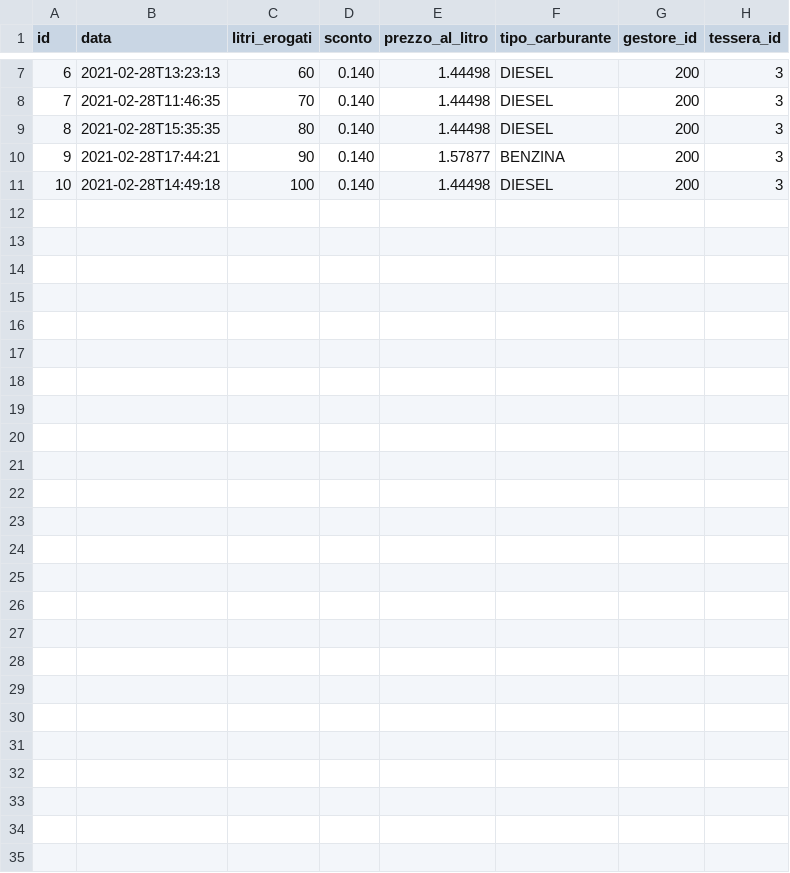
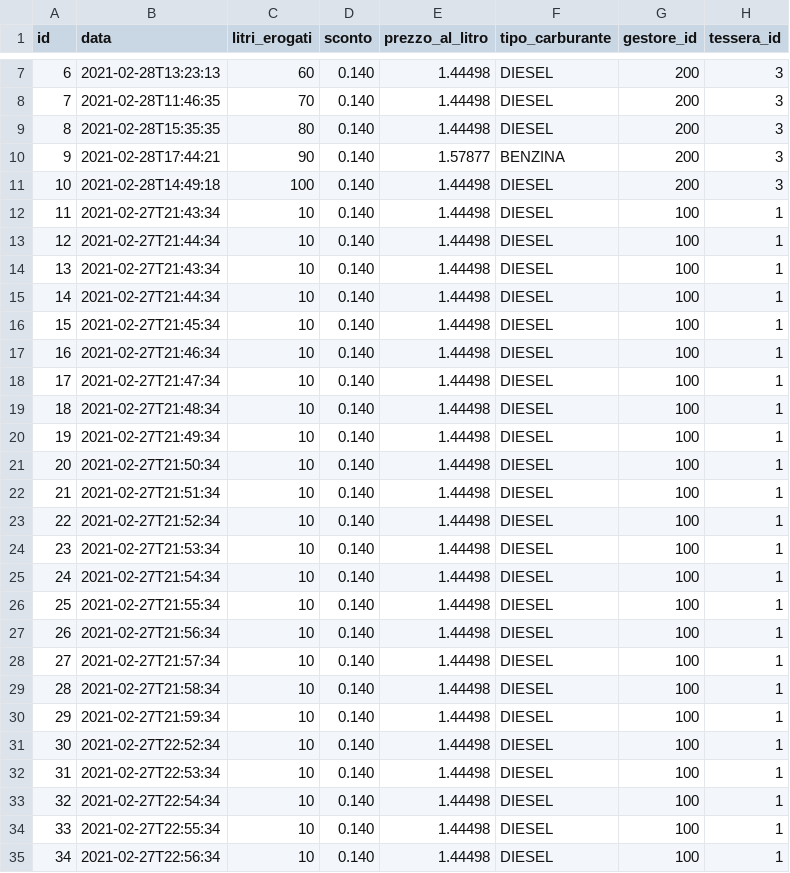
Before and after one commit to xcesco/benzapp-backend, a CSV file: src/main/resources/config/liquibase/fake-data/rifornimenti.csv, drawn as a sheet; only a part is shown, gaps mark what is left out.

```diff
--- a/src/main/resources/config/liquibase/fake-data/rifornimenti.csv
+++ b/src/main/resources/config/liquibase/fake-data/rifornimenti.csv
@@ -11 +11,25 @@ id;data;litri_erogati;sconto;prezzo_al_litro;tipo_carburante;gestore_id;tessera_
 10;2021-02-28T14:49:18;100;0.140;1.44498;DIESEL;200;3
+11;2021-02-27T21:43:34;10;0.140;1.44498;DIESEL;100;1
+12;2021-02-27T21:44:34;10;0.140;1.44498;DIESEL;100;1
+13;2021-02-27T21:43:34;10;0.140;1.44498;DIESEL;100;1
+14;2021-02-27T21:44:34;10;0.140;1.44498;DIESEL;100;1
+15;2021-02-27T21:45:34;10;0.140;1.44498;DIESEL;100;1
+16;2021-02-27T21:46:34;10;0.140;1.44498;DIESEL;100;1
+17;2021-02-27T21:47:34;10;0.140;1.44498;DIESEL;100;1
+18;2021-02-27T21:48:34;10;0.140;1.44498;DIESEL;100;1
+19;2021-02-27T21:49:34;10;0.140;1.44498;DIESEL;100;1
+20;2021-02-27T21:50:34;10;0.140;1.44498;DIESEL;100;1
+21;2021-02-27T21:51:34;10;0.140;1.44498;DIESEL;100;1
+22;2021-02-27T21:52:34;10;0.140;1.44498;DIESEL;100;1
+23;2021-02-27T21:53:34;10;0.140;1.44498;DIESEL;100;1
+24;2021-02-27T21:54:34;10;0.140;1.44498;DIESEL;100;1
+25;2021-02-27T21:55:34;10;0.140;1.44498;DIESEL;100;1
+26;2021-02-27T21:56:34;10;0.140;1.44498;DIESEL;100;1
+27;2021-02-27T21:57:34;10;0.140;1.44498;DIESEL;100;1
+28;2021-02-27T21:58:34;10;0.140;1.44498;DIESEL;100;1
+29;2021-02-27T21:59:34;10;0.140;1.44498;DIESEL;100;1
+30;2021-02-27T22:52:34;10;0.140;1.44498;DIESEL;100;1
+31;2021-02-27T22:53:34;10;0.140;1.44498;DIESEL;100;1
+32;2021-02-27T22:54:34;10;0.140;1.44498;DIESEL;100;1
+33;2021-02-27T22:55:34;10;0.140;1.44498;DIESEL;100;1
+34;2021-02-27T22:56:34;10;0.140;1.44498;DIESEL;100;1
```
Also changed, not shown: 11 other files.
